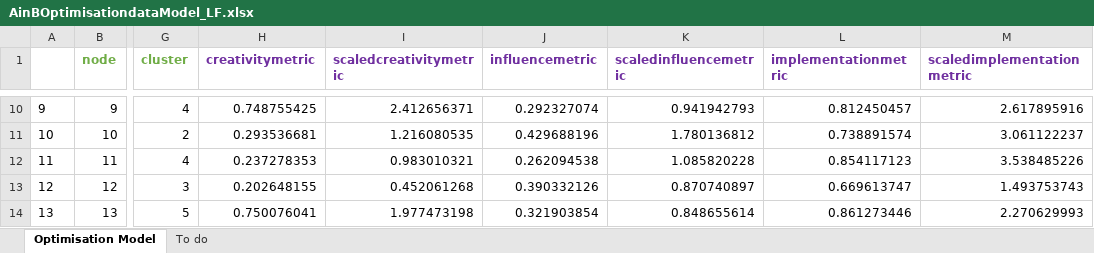
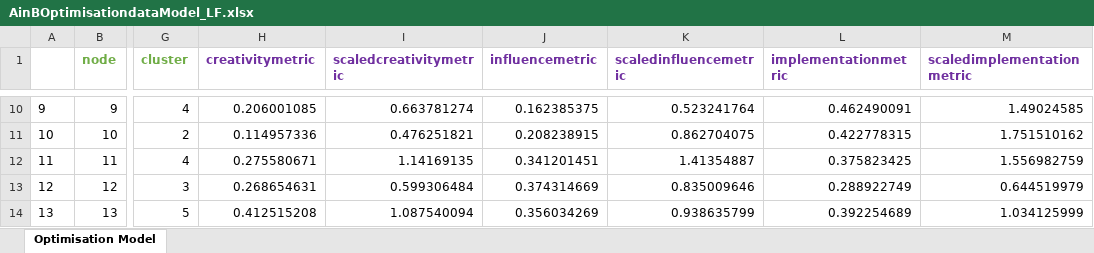
Before and after one commit to ceciliacheungns/Analytics_In_Business, an Excel workbook: AinBOptimisationdataModel_LF.xlsx, sheet Optimisation Model, drawn as a sheet; only a part is shown, gaps mark what is left out; values as stored, in another font and other column widths than the file's, no borders; conditional formats not drawn; the diff covers the shown part only; the diff names each change by its address in the sheet, - before the commit and + after, or states it on an @@ line.

Commit message:
Included party data into the metrics and included leaders into the optimisation model

```diff
--- a/AinBOptimisationdataModel_LF.xlsx (sheet Optimisation Model)
+++ b/AinBOptimisationdataModel_LF.xlsx (sheet Optimisation Model)
-sheet tab: To do
-H10 (creativitymetric): 0.748755425
+H10 (creativitymetric): 0.206001085
-I10 (scaledcreativitymetric): 2.412656371
+I10 (scaledcreativitymetric): 0.663781274
-J10 (influencemetric): 0.292327074
+J10 (influencemetric): 0.162385375
-K10 (scaledinfluencemetric): 0.941942793
+K10 (scaledinfluencemetric): 0.523241764
-L10 (implementationmetric): 0.812450457
+L10 (implementationmetric): 0.462490091
-M10 (scaledimplementationmetric): 2.617895916
+M10 (scaledimplementationmetric): 1.49024585
-H11 (creativitymetric): 0.293536681
+H11 (creativitymetric): 0.114957336
-I11 (scaledcreativitymetric): 1.216080535
+I11 (scaledcreativitymetric): 0.476251821
-J11 (influencemetric): 0.429688196
+J11 (influencemetric): 0.208238915
-K11 (scaledinfluencemetric): 1.780136812
+K11 (scaledinfluencemetric): 0.862704075
-L11 (implementationmetric): 0.738891574
+L11 (implementationmetric): 0.422778315
-M11 (scaledimplementationmetric): 3.061122237
+M11 (scaledimplementationmetric): 1.751510162
-H12 (creativitymetric): 0.237278353
+H12 (creativitymetric): 0.275580671
-I12 (scaledcreativitymetric): 0.983010321
+I12 (scaledcreativitymetric): 1.14169135
-J12 (influencemetric): 0.262094538
+J12 (influencemetric): 0.341201451
-K12 (scaledinfluencemetric): 1.085820228
+K12 (scaledinfluencemetric): 1.41354887
-L12 (implementationmetric): 0.854117123
+L12 (implementationmetric): 0.375823425
-M12 (scaledimplementationmetric): 3.538485226
+M12 (scaledimplementationmetric): 1.556982759
-H13 (creativitymetric): 0.202648155
+H13 (creativitymetric): 0.268654631
-I13 (scaledcreativitymetric): 0.452061268
+I13 (scaledcreativitymetric): 0.599306484
-J13 (influencemetric): 0.390332126
+J13 (influencemetric): 0.374314669
-K13 (scaledinfluencemetric): 0.870740897
+K13 (scaledinfluencemetric): 0.835009646
-L13 (implementationmetric): 0.669613747
+L13 (implementationmetric): 0.288922749
-M13 (scaledimplementationmetric): 1.493753743
+M13 (scaledimplementationmetric): 0.644519979
-H14 (creativitymetric): 0.750076041
+H14 (creativitymetric): 0.412515208
-I14 (scaledcreativitymetric): 1.977473198
+I14 (scaledcreativitymetric): 1.087540094
-J14 (influencemetric): 0.321903854
+J14 (influencemetric): 0.356034269
-K14 (scaledinfluencemetric): 0.848655614
+K14 (scaledinfluencemetric): 0.938635799
-L14 (implementationmetric): 0.861273446
+L14 (implementationmetric): 0.392254689
-M14 (scaledimplementationmetric): 2.270629993
+M14 (scaledimplementationmetric): 1.034125999
```
Also changed, not shown: 434 edited cells, cell formats and merged cells elsewhere in this sheet, formulas that keep their value, 1 other file.
